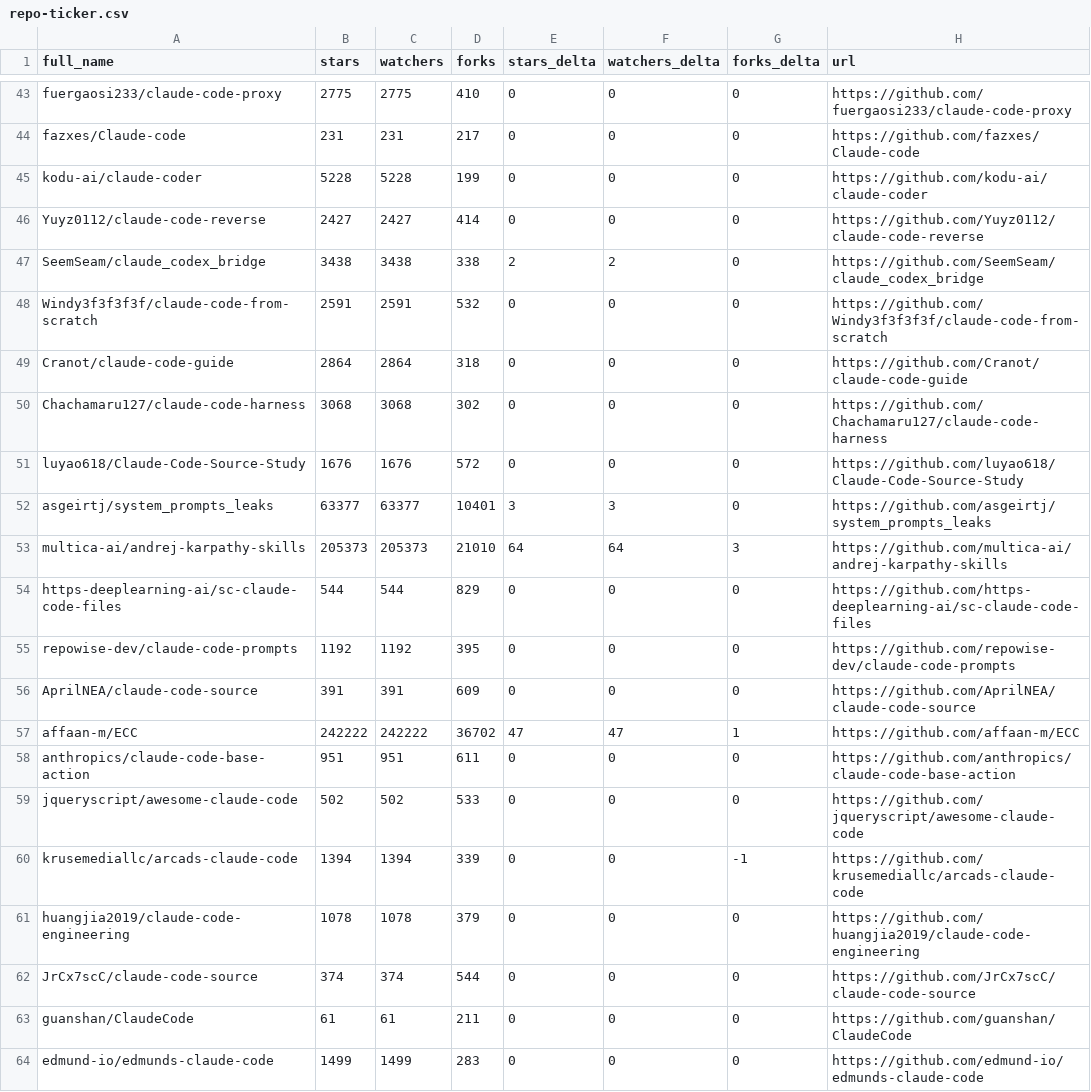
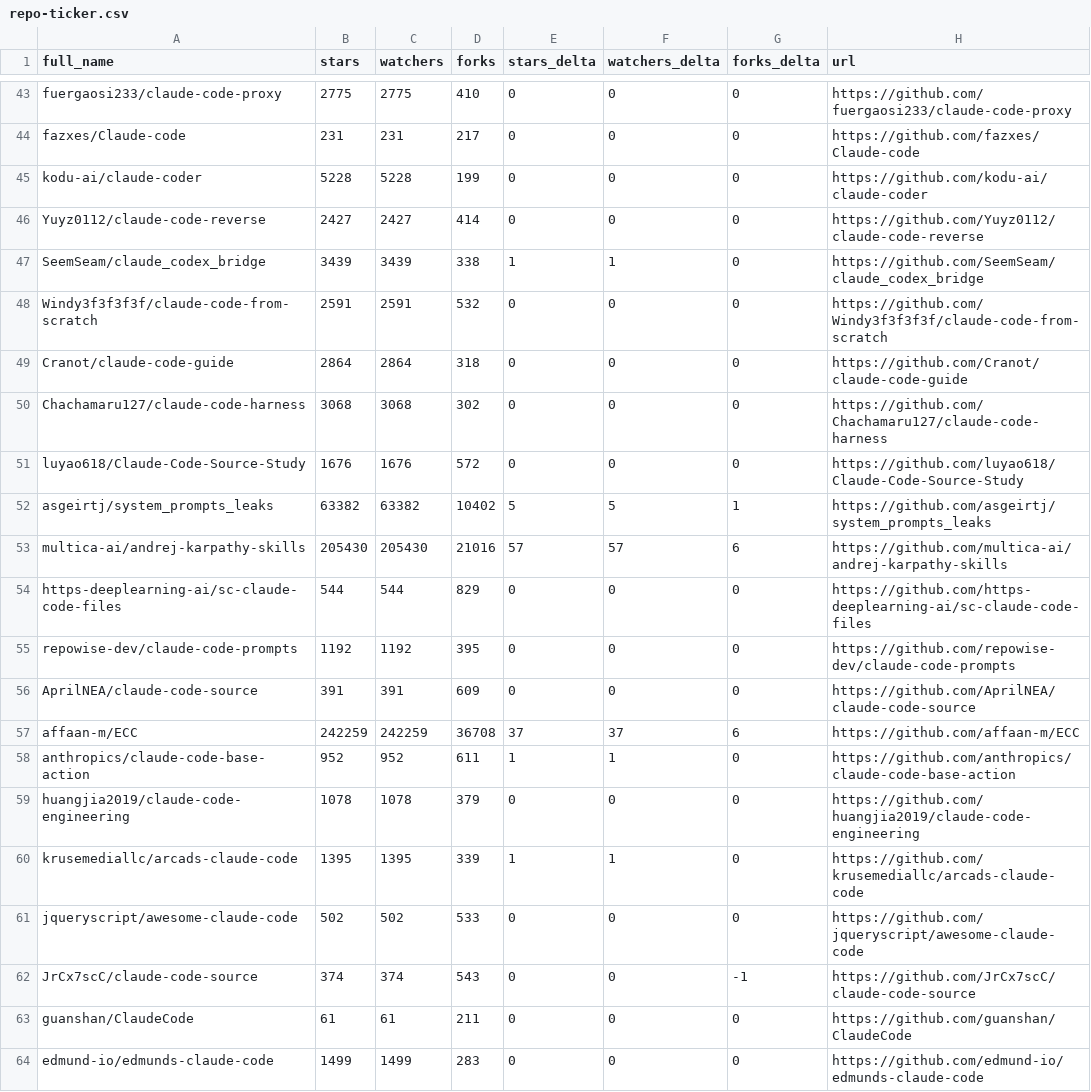
Before and after one commit to EdmondAraujo/awesome-claude-code, a CSV file: data/repo-ticker.csv, drawn as a sheet; only a part is shown, gaps mark what is left out; the diff covers the shown part only.

```diff
--- a/data/repo-ticker.csv
+++ b/data/repo-ticker.csv
@@ -46,3 +46,3 @@ kodu-ai/claude-coder,5228,5228,199,0,0,0,https://github.com/kodu-ai/claude-coder
 Yuyz0112/claude-code-reverse,2427,2427,414,0,0,0,https://github.com/Yuyz0112/claude-code-reverse
-SeemSeam/claude_codex_bridge,3438,3438,338,2,2,0,https://github.com/SeemSeam/claude_codex_bridge
+SeemSeam/claude_codex_bridge,3439,3439,338,1,1,0,https://github.com/SeemSeam/claude_codex_bridge
 Windy3f3f3f3f/claude-code-from-scratch,2591,2591,532,0,0,0,https://github.com/Windy3f3f3f3f/claude-code-from-scratch
@@ -51,4 +51,4 @@ Chachamaru127/claude-code-harness,3068,3068,302,0,0,0,https://github.com/Chacham
 luyao618/Claude-Code-Source-Study,1676,1676,572,0,0,0,https://github.com/luyao618/Claude-Code-Source-Study
-asgeirtj/system_prompts_leaks,63377,63377,10401,3,3,0,https://github.com/asgeirtj/system_prompts_leaks
-multica-ai/andrej-karpathy-skills,205373,205373,21010,64,64,3,https://github.com/multica-ai/andrej-karpathy-skills
+asgeirtj/system_prompts_leaks,63382,63382,10402,5,5,1,https://github.com/asgeirtj/system_prompts_leaks
+multica-ai/andrej-karpathy-skills,205430,205430,21016,57,57,6,https://github.com/multica-ai/andrej-karpathy-skills
 https-deeplearning-ai/sc-claude-code-files,544,544,829,0,0,0,https://github.com/https-deeplearning-ai/sc-claude-code-files
@@ -56,8 +56,8 @@ repowise-dev/claude-code-prompts,1192,1192,395,0,0,0,https://github.com/repowise
 AprilNEA/claude-code-source,391,391,609,0,0,0,https://github.com/AprilNEA/claude-code-source
-affaan-m/ECC,242222,242222,36702,47,47,1,https://github.com/affaan-m/ECC
-anthropics/claude-code-base-action,951,951,611,0,0,0,https://github.com/anthropics/claude-code-base-action
+affaan-m/ECC,242259,242259,36708,37,37,6,https://github.com/affaan-m/ECC
+anthropics/claude-code-base-action,952,952,611,1,1,0,https://github.com/anthropics/claude-code-base-action
+huangjia2019/claude-code-engineering,1078,1078,379,0,0,0,https://github.com/huangjia2019/claude-code-engineering
+krusemediallc/arcads-claude-code,1395,1395,339,1,1,0,https://github.com/krusemediallc/arcads-claude-code
 jqueryscript/awesome-claude-code,502,502,533,0,0,0,https://github.com/jqueryscript/awesome-claude-code
-krusemediallc/arcads-claude-code,1394,1394,339,0,0,-1,https://github.com/krusemediallc/arcads-claude-code
-huangjia2019/claude-code-engineering,1078,1078,379,0,0,0,https://github.com/huangjia2019/claude-code-engineering
-JrCx7scC/claude-code-source,374,374,544,0,0,0,https://github.com/JrCx7scC/claude-code-source
+JrCx7scC/claude-code-source,374,374,543,0,0,-1,https://github.com/JrCx7scC/claude-code-source
 guanshan/ClaudeCode,61,61,211,0,0,0,https://github.com/guanshan/ClaudeCode
```
Also changed, not shown: 1 added row, 1 removed row and 116 edited cells elsewhere in this file, 2 other files.
